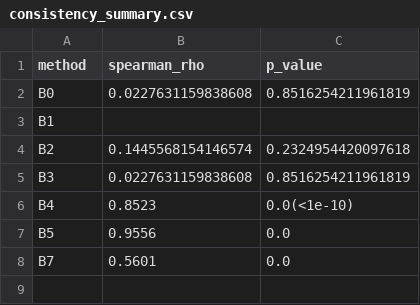
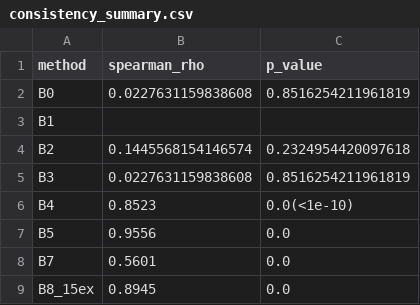
Before and after one commit to resnet18/synecdoche, a CSV file: results/ablation/consistency_summary.csv, drawn as a sheet; the diff names each change by its address in the sheet, - before the commit and + after, or states it on an @@ line.

```diff
--- a/results/ablation/consistency_summary.csv
+++ b/results/ablation/consistency_summary.csv
+row 9: B8_15ex | 0.8945 | 0.0
```
Also changed, not shown: 11 other files.
